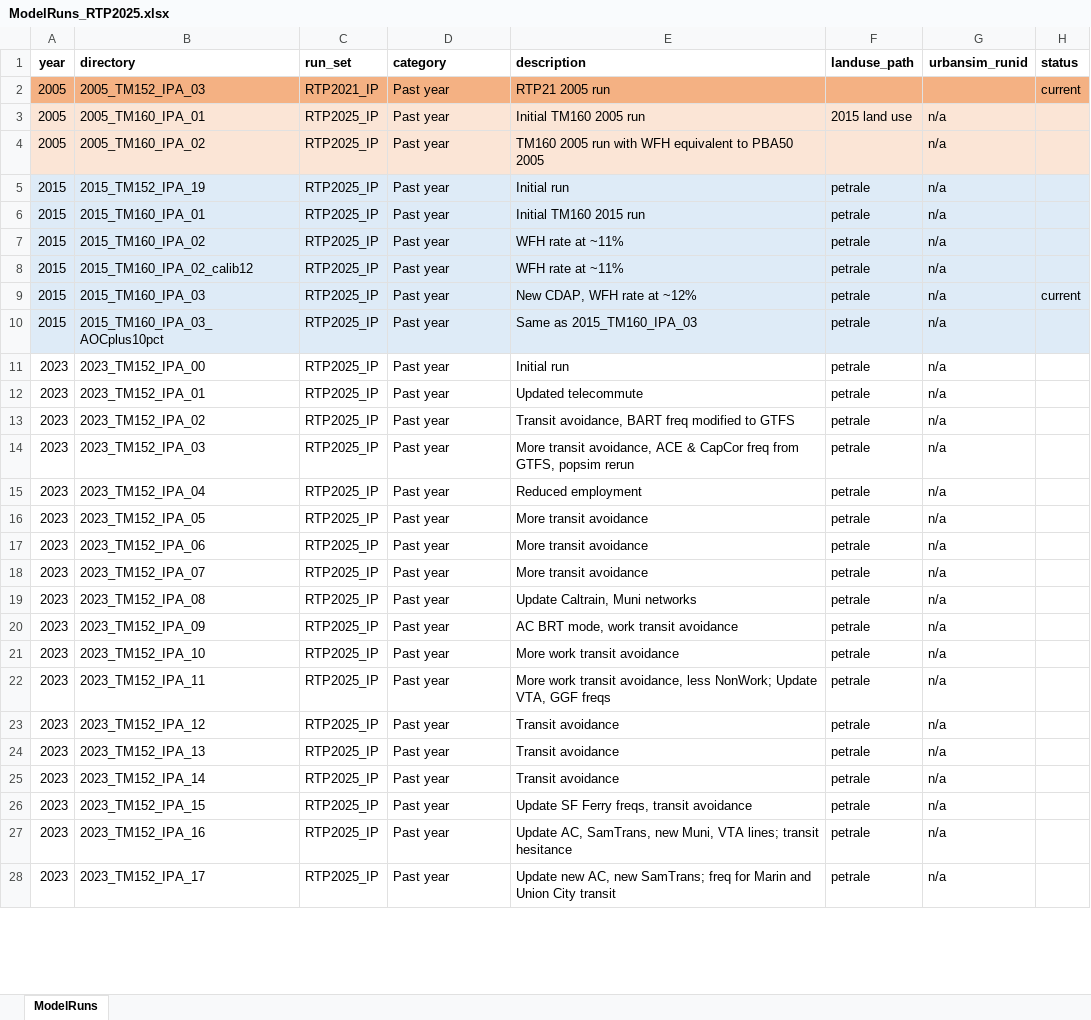
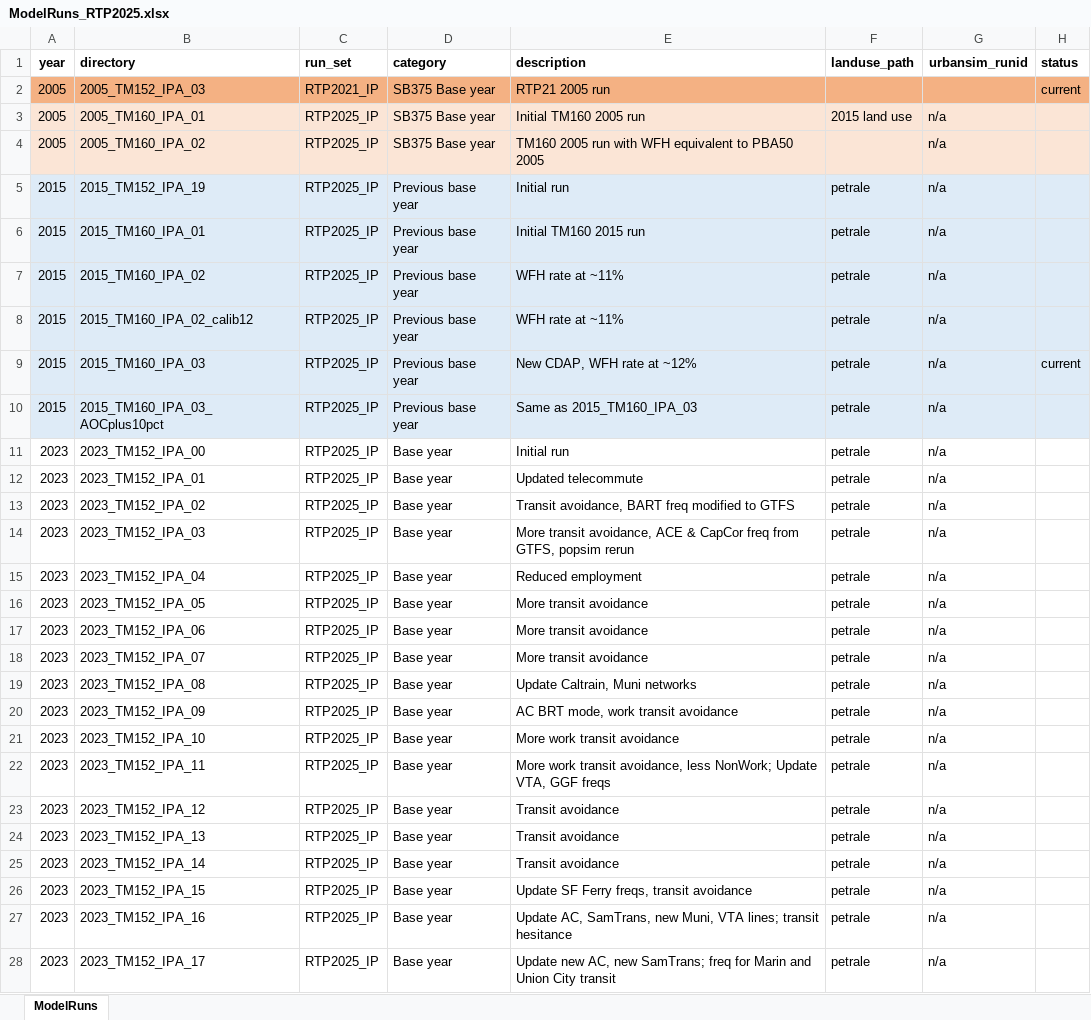
Before and after one commit to BayAreaMetro/travel-model-one, an Excel workbook: utilities/RTP/config_RTP2025/ModelRuns_RTP2025.xlsx, sheet ModelRuns, drawn as a sheet; only a part is shown; values as stored, in another font and other column widths than the file's, no borders; the diff covers the shown part only; the diff names each change by its address in the sheet, - before the commit and + after, or states it on an @@ line.

```diff
--- a/utilities/RTP/config_RTP2025/ModelRuns_RTP2025.xlsx (sheet ModelRuns)
+++ b/utilities/RTP/config_RTP2025/ModelRuns_RTP2025.xlsx (sheet ModelRuns)
-D2:D4 (category): Past year
+D2:D4 (category): SB375 Base year
-D5:D10 (category): Past year
+D5:D10 (category): Previous base year
-D11:D28 (category): Past year
+D11:D28 (category): Base year
```
Also changed, not shown: 46 edited cells elsewhere in this sheet, 1 other file.
